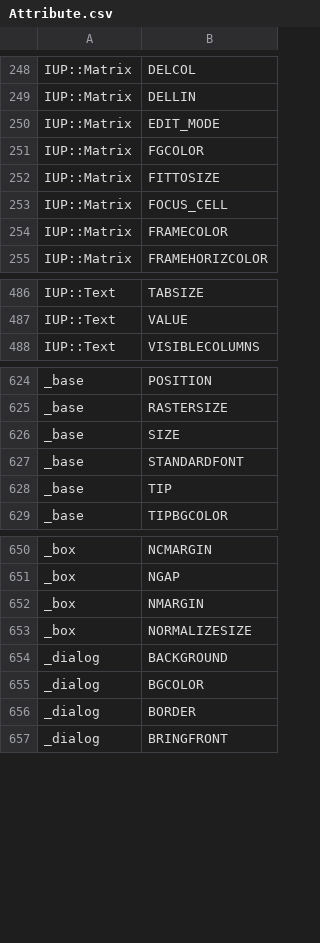
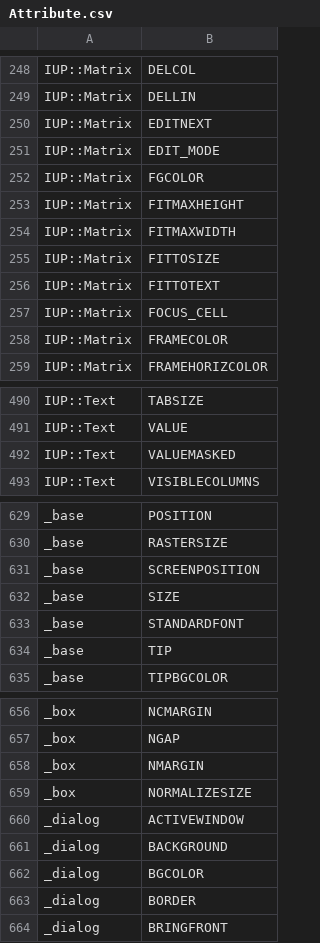
Before and after one commit to kmx/perl-iup, a CSV file: _generators/Attribute.csv, drawn as a sheet; only a part is shown, gaps mark what is left out; the diff names each change by its address in the sheet, - before the commit and + after, or states it on an @@ line.

Commit message:
updating callbacks/attributes iup-3.4

```diff
--- a/_generators/Attribute.csv
+++ b/_generators/Attribute.csv
+row 250: IUP::Matrix | EDITNEXT
+row 253: IUP::Matrix | FITMAXHEIGHT
+row 254: IUP::Matrix | FITMAXWIDTH
+row 256: IUP::Matrix | FITTOTEXT
+row 492: IUP::Text | VALUEMASKED
+row 631: _base | SCREENPOSITION
+row 660: _dialog | ACTIVEWINDOW
```
Also changed, not shown: _generators/Callback.csv, 4 other files.
